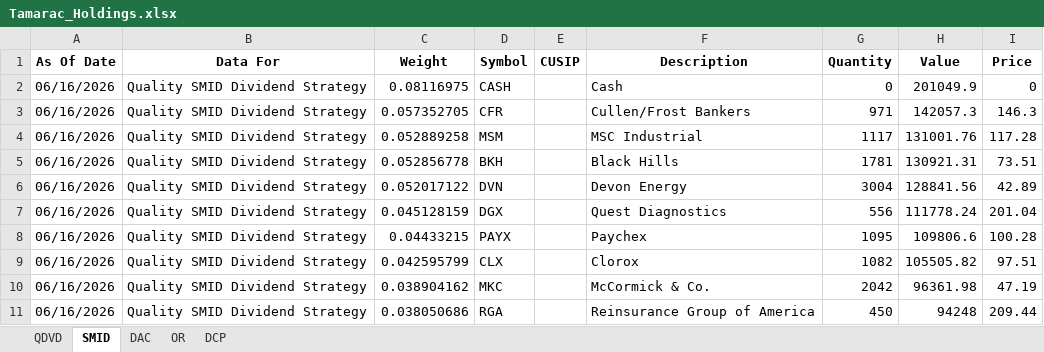
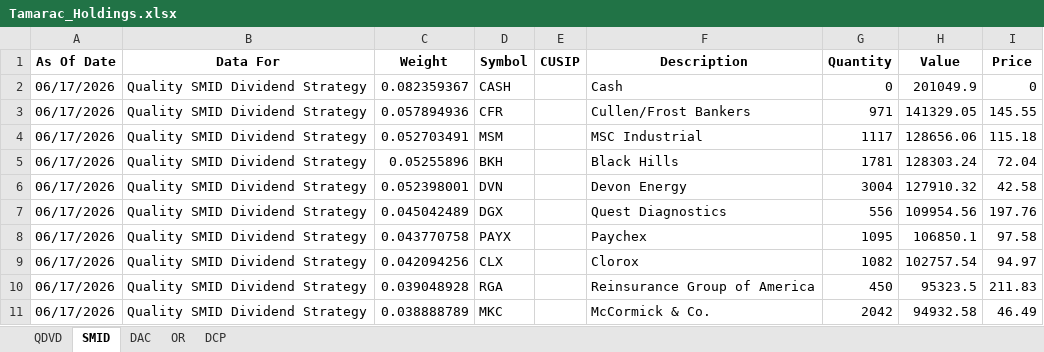
Before and after one commit to ryansadair/mcp-dashboard, an Excel workbook: data/Tamarac_Holdings.xlsx, sheet SMID, drawn as a sheet; only a part is shown; values as stored, in another font and other column widths than the file's, no borders; removed rows and columns are numbered as before the commit, all else as after; the diff covers the shown part only; the diff names each change by its address in the sheet, - before the commit and + after, or states it on an @@ line.

```diff
--- a/data/Tamarac_Holdings.xlsx (sheet SMID)
+++ b/data/Tamarac_Holdings.xlsx (sheet SMID)
-A2:A9 (As Of Date): 06/16/2026
+A2:A9 (As Of Date): 06/17/2026
-C2 (Weight): 0.08116975
+C2 (Weight): 0.082359367
-C3 (Weight): 0.057352705
+C3 (Weight): 0.057894936
-H3 (Value): 142057.3
+H3 (Value): 141329.05
-I3 (Price): 146.3
+I3 (Price): 145.55
-C4 (Weight): 0.052889258
+C4 (Weight): 0.052703491
-H4 (Value): 131001.76
+H4 (Value): 128656.06
-I4 (Price): 117.28
+I4 (Price): 115.18
-C5 (Weight): 0.052856778
+C5 (Weight): 0.05255896
-H5 (Value): 130921.31
+H5 (Value): 128303.24
-I5 (Price): 73.51
+I5 (Price): 72.04
-C6 (Weight): 0.052017122
+C6 (Weight): 0.052398001
-H6 (Value): 128841.56
+H6 (Value): 127910.32
-I6 (Price): 42.89
+I6 (Price): 42.58
-C7 (Weight): 0.045128159
+C7 (Weight): 0.045042489
-H7 (Value): 111778.24
+H7 (Value): 109954.56
-I7 (Price): 201.04
+I7 (Price): 197.76
-C8 (Weight): 0.04433215
+C8 (Weight): 0.043770758
-H8 (Value): 109806.6
+H8 (Value): 106850.1
-I8 (Price): 100.28
+I8 (Price): 97.58
-C9 (Weight): 0.042595799
+C9 (Weight): 0.042094256
-H9 (Value): 105505.82
+H9 (Value): 102757.54
-I9 (Price): 97.51
+I9 (Price): 94.97
-row 10: 06/16/2026 | Quality SMID Dividend Strategy | 0.038904162 | MKC |  | McCormick & Co. | 2042 | 96361.98 | 47.19
-A10 (As Of Date): 06/16/2026
+A10 (As Of Date): 06/17/2026
-C10 (Weight): 0.038050686
+C10 (Weight): 0.039048928
-H10 (Value): 94248
+H10 (Value): 95323.5
-I10 (Price): 209.44
+I10 (Price): 211.83
+row 11: 06/17/2026 | Quality SMID Dividend Strategy | 0.038888789 | MKC |  | McCormick & Co. | 2042 | 94932.58 | 46.49
```
Also changed, not shown: 2 added rows, 2 removed rows and 56 edited cells elsewhere in this sheet, sheet DAC, sheet DCP, sheet QDVD, sheet OR.
